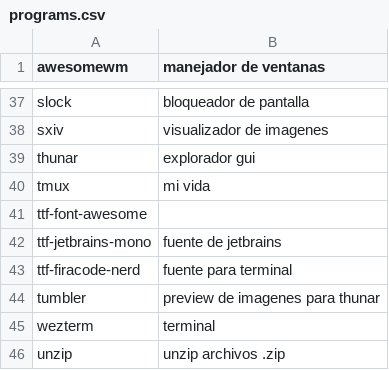
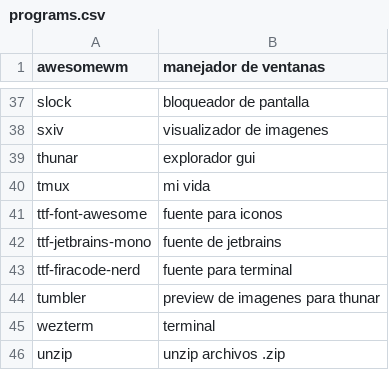
Before and after one commit to awtGerry/awesome_dotfiles, a CSV file: programs.csv, drawn as a sheet; only a part is shown, gaps mark what is left out.

Commit message:
fix

```diff
--- a/programs.csv
+++ b/programs.csv
@@ -40,3 +40,3 @@ thunar,explorador gui
 tmux,mi vida
-ttf-font-awesome
+ttf-font-awesome,fuente para iconos
 ttf-jetbrains-mono,fuente de jetbrains
```
